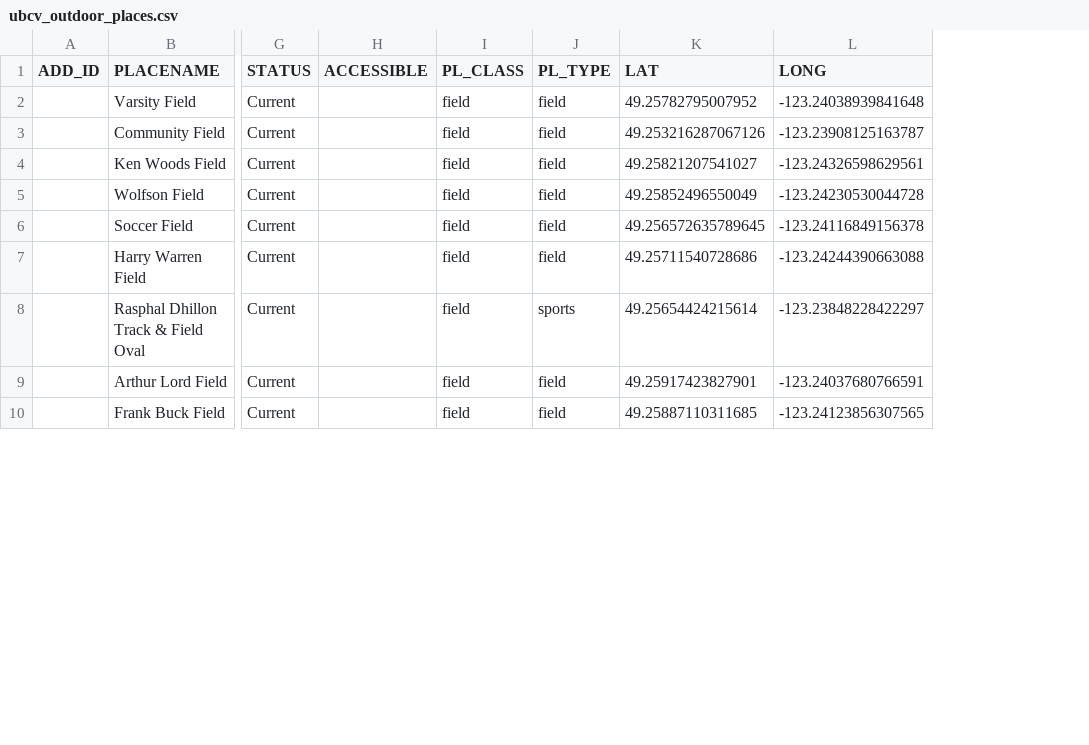
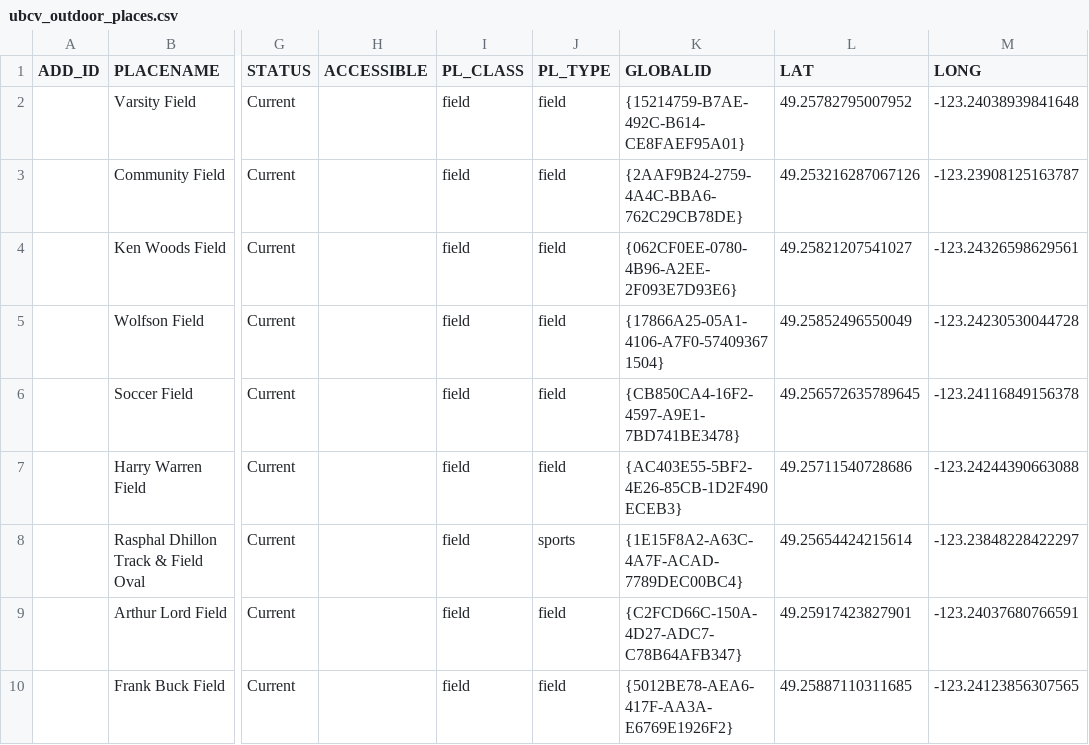
Before and after one commit to UBCGeodata/ubcv-locations, a CSV file: csv/ubcv_outdoor_places.csv, drawn as a sheet; only a part is shown, gaps mark what is left out; the diff names each change by its address in the sheet, - before the commit and + after, or states it on an @@ line.

```diff
--- a/csv/ubcv_outdoor_places.csv
+++ b/csv/ubcv_outdoor_places.csv
+column K (GLOBALID), rows 2-10: {15214759-B7AE-492C-B614-CE8FAEF95A01} | {2AAF9B24-2759-4A4C-BBA6-762C29CB78DE} | {062CF0EE-0780-4B96-A2EE-2F093E7D93E6} | {17866A25-05A1-4106-A7F0-574093671504} | {CB850CA4-16F2-4597-A9E1-7BD741BE3478} | {AC403E55-5BF2-4E26-85CB-1D2F490ECEB3} | {1E15F8A2-A63C-4A7F-ACAD-7789DEC00BC4} | {C2FCD66C-150A-4D27-ADC7-C78B64AFB347} | {5012BE78-AEA6-417F-AA3A-E6769E1926F2}
```
Also changed, not shown: csv/ubcv_addresses.csv, 5 other files.
